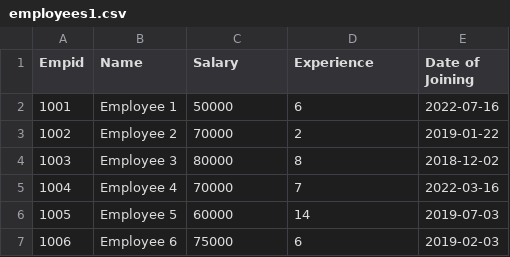
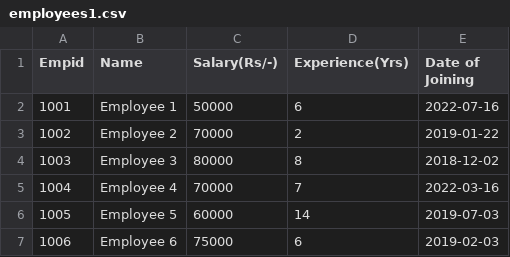
Before and after one commit to Chay0803/ifhe-chatbot-1, a CSV file: employees1.csv, drawn as a sheet; only a part is shown.

Commit message:
Update employees1.csv

```diff
--- a/employees1.csv
+++ b/employees1.csv
@@ -1,2 +1,2 @@
-Empid,Name,Salary,Experience,Date of Joining
+Empid,Name,Salary(Rs/-),Experience(Yrs),Date of Joining
 1001,Employee 1,50000,6,2022-07-16
```
